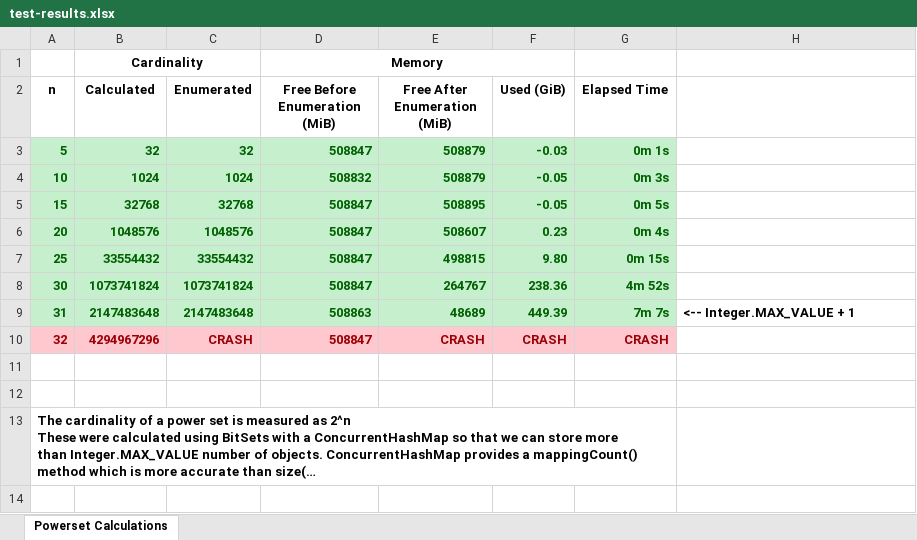
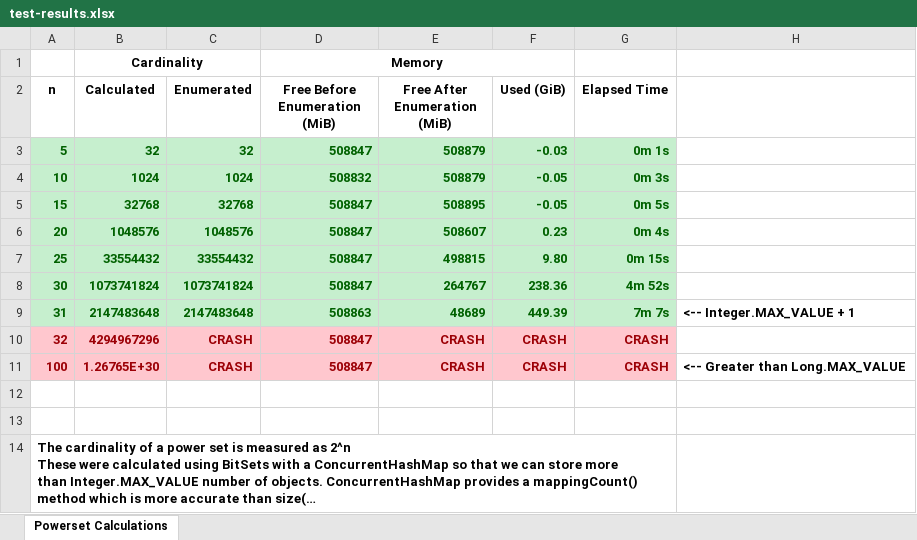
Before and after one commit to thetinkeringtypist/powerset-test, an Excel workbook: resources/test-results.xlsx, sheet Powerset Calculations, drawn as a sheet; long unchanged cells end in …; values as stored, in another font and other column widths than the file's, no borders; conditional formats not drawn; the diff names each change by its address in the sheet, - before the commit and + after, or states it on an @@ line.

```diff
--- a/resources/test-results.xlsx (sheet Powerset Calculations)
+++ b/resources/test-results.xlsx (sheet Powerset Calculations)
+row 11: 100 | 1.26765E+30 | CRASH | 508847 | CRASH | CRASH | CRASH | <-- Greater than Long.MAX_VALUE
```
Also changed, not shown: 1 other file.
